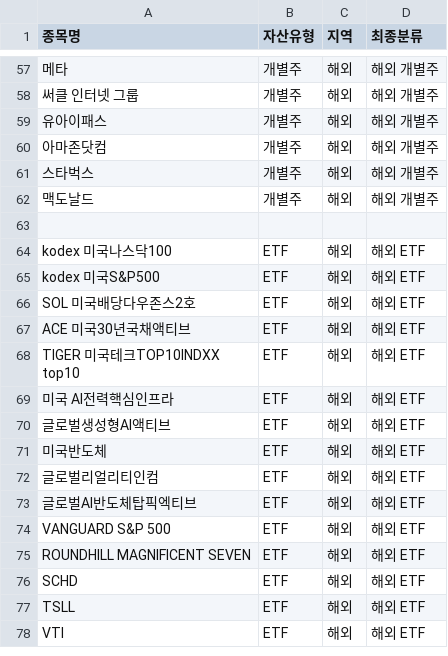
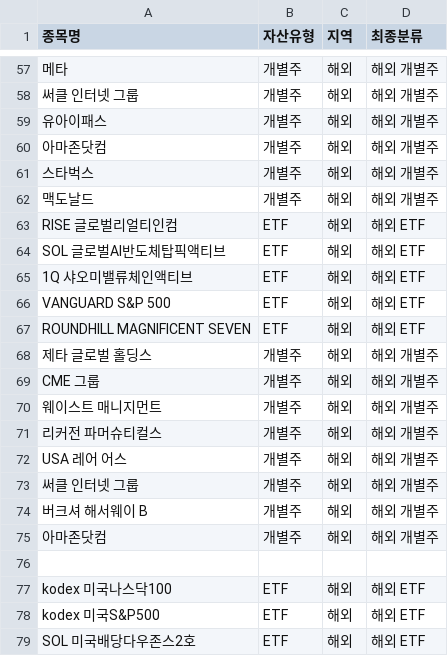
Before and after one commit to juhyeon1012/toss-stock-app, a CSV file: rules.csv, drawn as a sheet; only a part is shown, gaps mark what is left out; the shorter side is filled out with more unchanged rows; the diff names each change by its address in the sheet, - before the commit and + after, or states it on an @@ line.

Commit message:
Update rules.csv

```diff
--- a/rules.csv
+++ b/rules.csv
+row 63: RISE 글로벌리얼티인컴 | ETF | 해외 | 해외 ETF
+row 64: SOL 글로벌AI반도체탑픽액티브 | ETF | 해외 | 해외 ETF
+row 65: 1Q 샤오미밸류체인액티브 | ETF | 해외 | 해외 ETF
+row 66: VANGUARD S&P 500 | ETF | 해외 | 해외 ETF
+row 67: ROUNDHILL MAGNIFICENT SEVEN | ETF | 해외 | 해외 ETF
+row 68: 제타 글로벌 홀딩스 | 개별주 | 해외 | 해외 개별주
+row 69: CME 그룹 | 개별주 | 해외 | 해외 개별주
+row 70: 웨이스트 매니지먼트 | 개별주 | 해외 | 해외 개별주
+row 71: 리커전 파머슈티컬스 | 개별주 | 해외 | 해외 개별주
+row 72: USA 레어 어스 | 개별주 | 해외 | 해외 개별주
+row 73: 써클 인터넷 그룹 | 개별주 | 해외 | 해외 개별주
+row 74: 버크셔 해서웨이 B | 개별주 | 해외 | 해외 개별주
+row 75: 아마존닷컴 | 개별주 | 해외 | 해외 개별주
```
